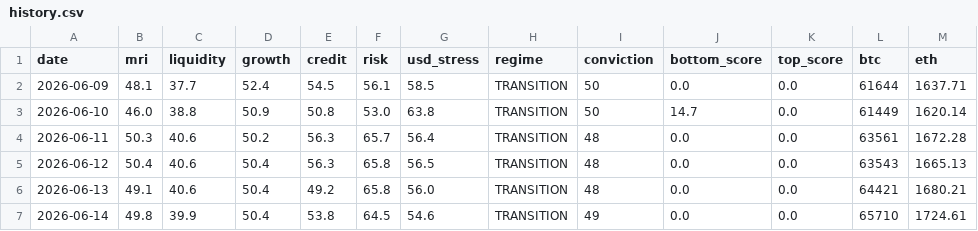
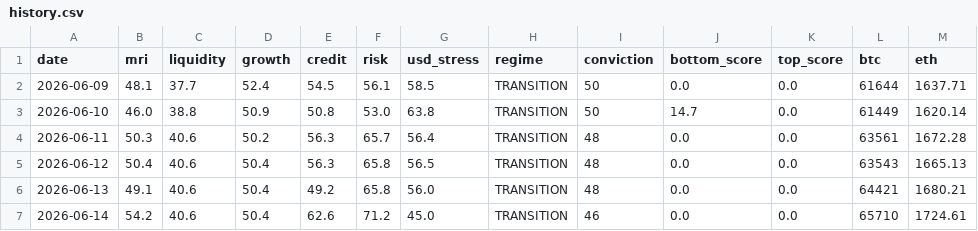
Before and after one commit to noahdeitmerg-svg/makro-dashboard, a CSV file: history.csv, drawn as a sheet.

```diff
--- a/history.csv
+++ b/history.csv
@@ -6,2 +6,2 @@ date,mri,liquidity,growth,credit,risk,usd_stress,regime,conviction,bottom_score,
 2026-06-13,49.1,40.6,50.4,49.2,65.8,56.0,TRANSITION,48,0.0,0.0,64421,1680.21
-2026-06-14,49.8,39.9,50.4,53.8,64.5,54.6,TRANSITION,49,0.0,0.0,65710,1724.61
+2026-06-14,54.2,40.6,50.4,62.6,71.2,45.0,TRANSITION,46,0.0,0.0,65710,1724.61
```
Also changed, not shown: 2 other files.
